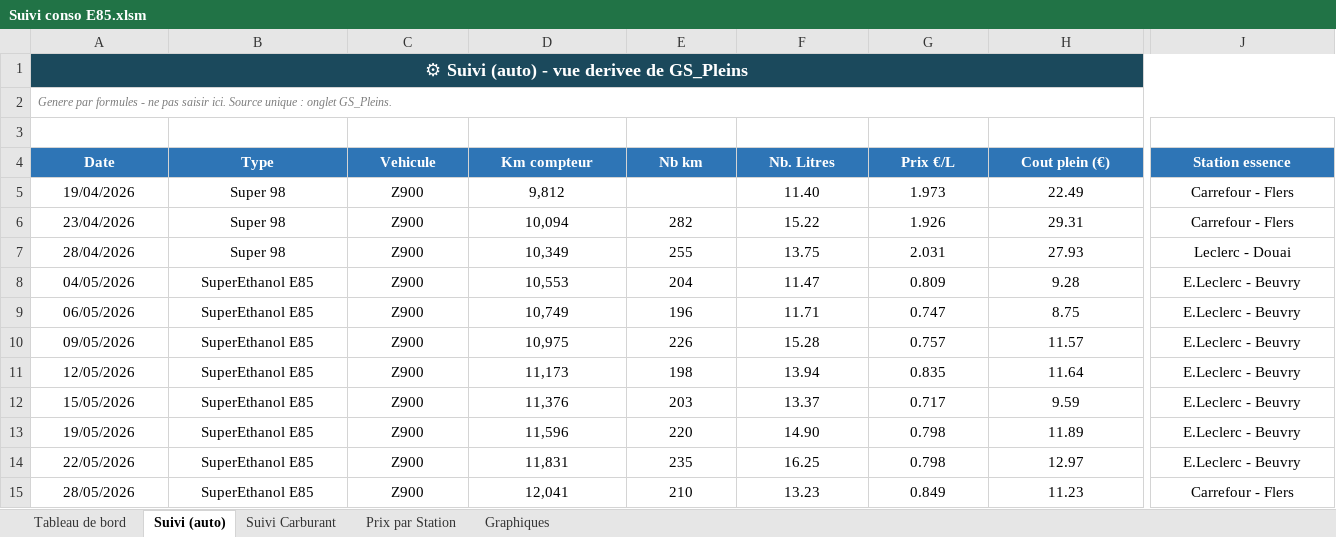
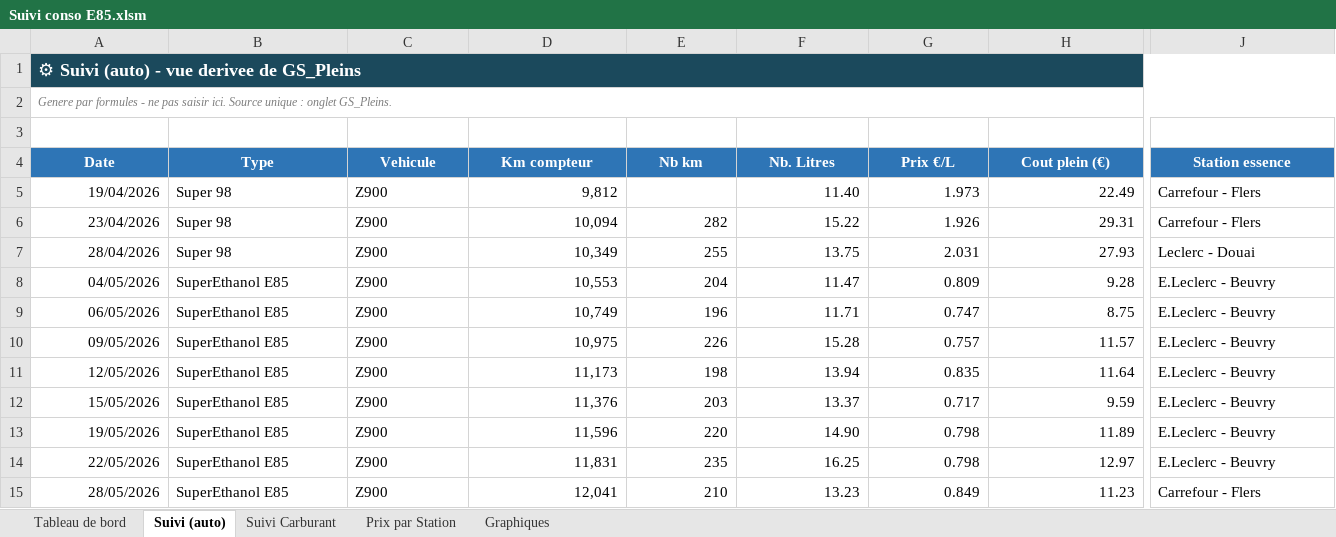
Before and after one commit to fdaubercy/suivi-conso-carburant, an Excel workbook: excel/Suivi conso E85.xlsm, sheet Suivi (auto), drawn as a sheet; only a part is shown, gaps mark what is left out; values as stored, in another font and other column widths than the file's, no borders; charts and pictures and table styles not drawn; the diff covers the shown part only; the diff names each change by its address in the sheet, - before the commit and + after, or states it on an @@ line.

```diff
--- a/excel/Suivi conso E85.xlsm (sheet Suivi (auto))
+++ b/excel/Suivi conso E85.xlsm (sheet Suivi (auto))
-A1 alignment: center
+A1 alignment: left
-A5:A15 alignment: center
+A5:A15 alignment: right
-B5:C15 alignment: center
+B5:C15 alignment: left
-D5 alignment: center
+D5 alignment: right
-F5:H5 alignment: center
+F5:H5 alignment: right
-J5:J15 alignment: center
+J5:J15 alignment: left
-D6:H15 alignment: center
+D6:H15 alignment: right
```
Also changed, not shown: cell formats elsewhere in this sheet, charts or pictures, 4 other files.
